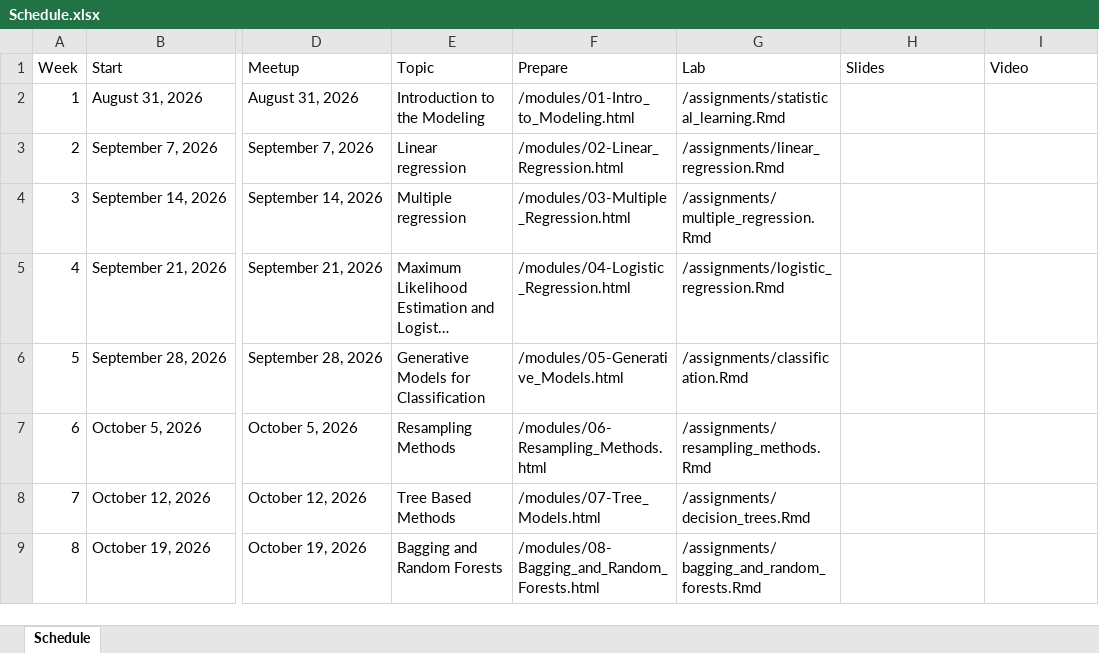
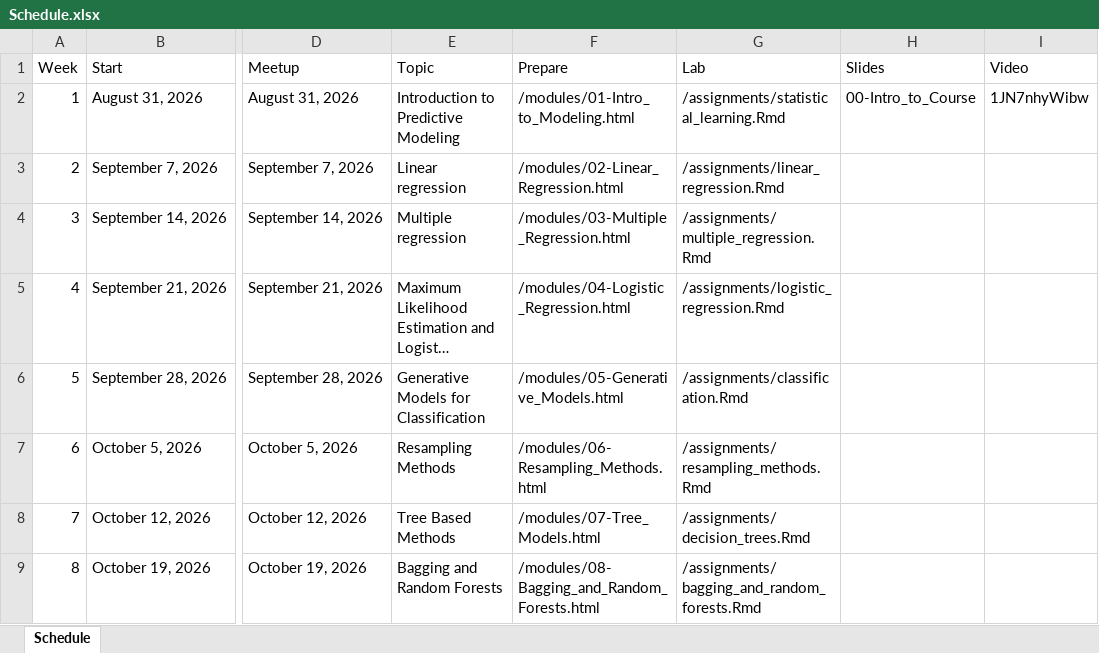
Before and after one commit to jbryer/IS382-2026-Fall, an Excel workbook: Schedule.xlsx, sheet Schedule, drawn as a sheet; only a part is shown, gaps mark what is left out; long unchanged cells end in …; values as stored, in another font and other column widths than the file's, no borders; the diff names each change by its address in the sheet, - before the commit and + after, or states it on an @@ line.

Commit message:
Added meetup.

```diff
--- a/Schedule.xlsx (sheet Schedule)
+++ b/Schedule.xlsx (sheet Schedule)
-E2 (Topic): Introduction to the Modeling
+E2 (Topic): Introduction to Predictive Modeling
-H2 (Slides): (empty)
+H2 (Slides): 00-Intro_to_Course
-I2 (Video): (empty)
+I2 (Video): 1JN7nhyWibw
```
Also changed, not shown: 36 other files.
